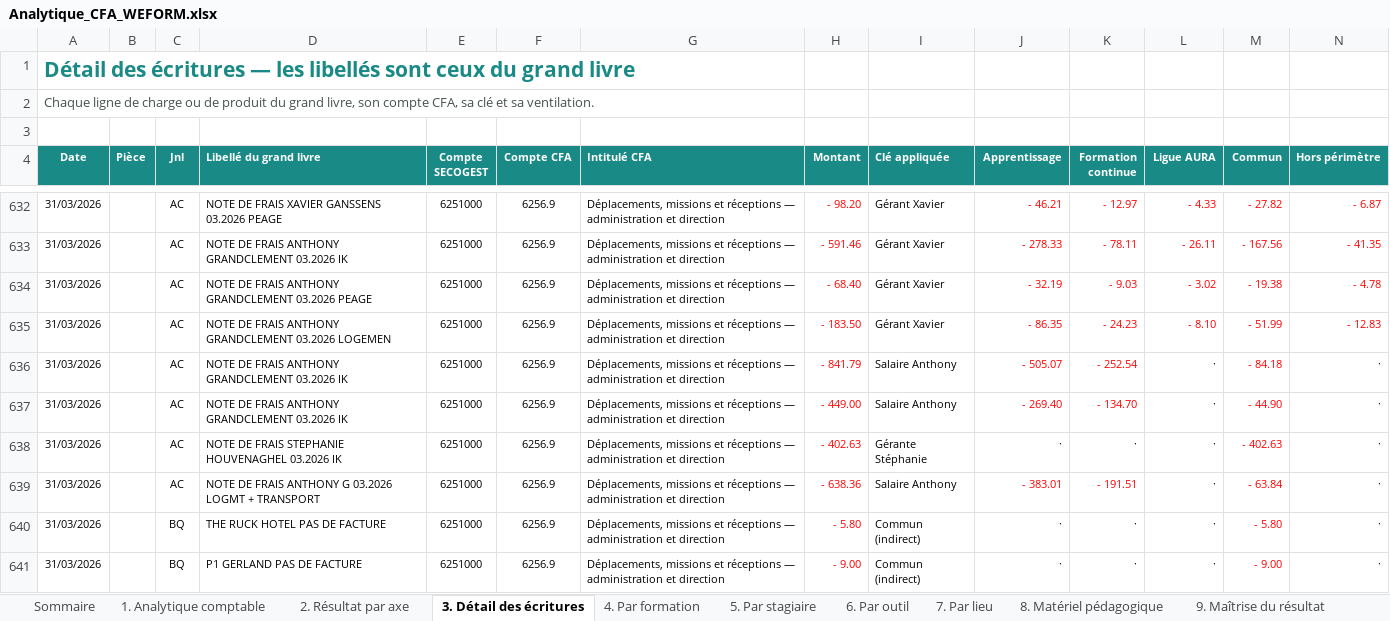
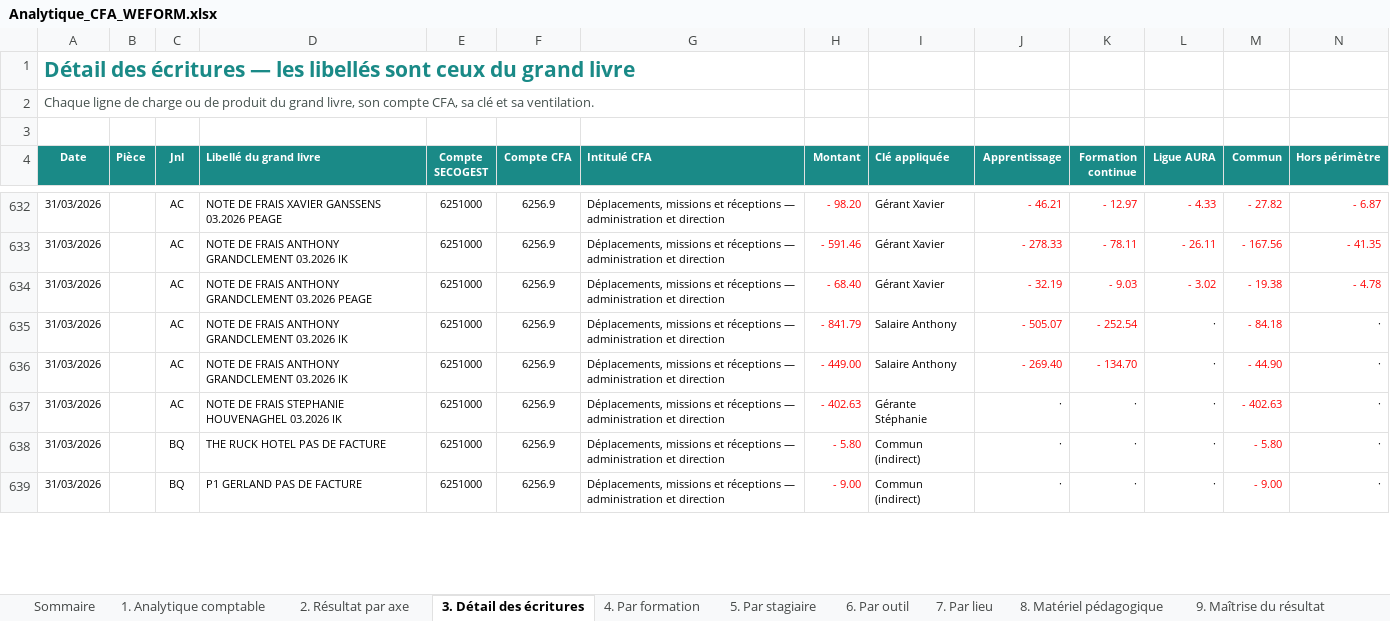
Before and after one commit to Antho01580/APPLI, an Excel workbook: dossier-cfa/livrables/Analytique_CFA_WEFORM.xlsx, sheet 3. Détail des écritures, drawn as a sheet; only a part is shown, gaps mark what is left out; values as stored, in another font and other column widths than the file's, no borders; removed rows and columns are numbered as before the commit, all else as after; rows hold the shown columns only; the diff covers the shown part only; the diff names each change by its address in the sheet, - before the commit and + after, or states it on an @@ line.

```diff
--- a/dossier-cfa/livrables/Analytique_CFA_WEFORM.xlsx (sheet 3. Détail des écritures)
+++ b/dossier-cfa/livrables/Analytique_CFA_WEFORM.xlsx (sheet 3. Détail des écritures)
-row 635: 31/03/2026 |  | AC | NOTE DE FRAIS ANTHONY GRANDCLEMENT 03.2026 LOGEMEN | 6251000 | 6256.9 | Déplacements, missions et réceptions — administration et direction | - 183.50 | Gérant Xavier | - 86.35 | - 24.23 | - 8.10 | - 51.99 | - 12.83
-row 639: 31/03/2026 |  | AC | NOTE DE FRAIS ANTHONY G 03.2026 LOGMT + TRANSPORT | 6251000 | 6256.9 | Déplacements, missions et réceptions — administration et direction | - 638.36 | Salaire Anthony | - 383.01 | - 191.51 | · | - 63.84 | ·
```
Also changed, not shown: 8 added rows, 6 removed rows, 25 edited cells and cell formats elsewhere in this sheet, sheet 5. Par stagiaire, sheet 1. Analytique comptable, sheet 6. Par outil, sheet 12. Correspondance des comptes, sheet 4. Par formation, sheet 8. Matériel pédagogique, 3 more sheets, other sheet tabs, 19 other files.
